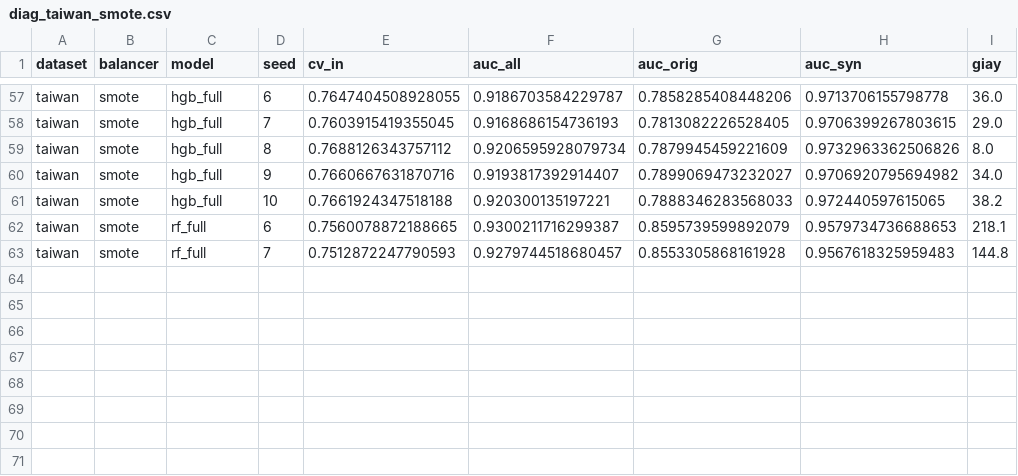
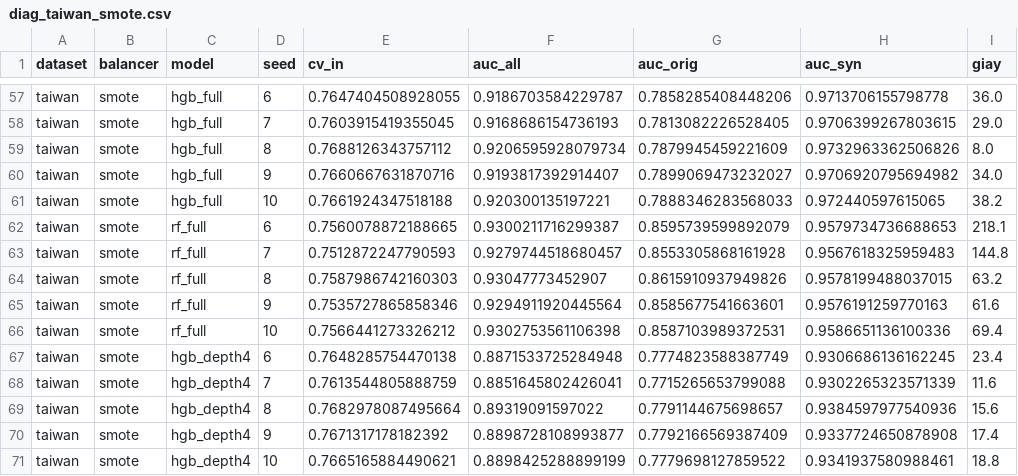
Before and after one commit to thzynu/credit-scoring-leakage, a CSV file: results/diag_taiwan_smote.csv, drawn as a sheet; only a part is shown, gaps mark what is left out; the diff names each change by its address in the sheet, - before the commit and + after, or states it on an @@ line.

```diff
--- a/results/diag_taiwan_smote.csv
+++ b/results/diag_taiwan_smote.csv
+row 64: taiwan | smote | rf_full | 8 | 0.7587986742160303 | 0.93047773452907 | 0.8615910937949826 | 0.9578199488037015 | 63.2
+row 65: taiwan | smote | rf_full | 9 | 0.7535727865858346 | 0.9294911920445564 | 0.8585677541663601 | 0.9576191259770163 | 61.6
+row 66: taiwan | smote | rf_full | 10 | 0.7566441273326212 | 0.9302753561106398 | 0.8587103989372531 | 0.9586651136100336 | 69.4
+row 67: taiwan | smote | hgb_depth4 | 6 | 0.7648285754470138 | 0.8871533725284948 | 0.7774823588387749 | 0.9306686136162245 | 23.4
+row 68: taiwan | smote | hgb_depth4 | 7 | 0.7613544805888759 | 0.8851645802426041 | 0.7715265653799088 | 0.9302265323571339 | 11.6
+row 69: taiwan | smote | hgb_depth4 | 8 | 0.7682978087495664 | 0.89319091597022 | 0.7791144675698657 | 0.9384597977540936 | 15.6
+row 70: taiwan | smote | hgb_depth4 | 9 | 0.7671317178182392 | 0.8898728108993877 | 0.7792166569387409 | 0.9337724650878908 | 17.4
+row 71: taiwan | smote | hgb_depth4 | 10 | 0.7665165884490621 | 0.8898425288899199 | 0.7779698127859522 | 0.9341937580988461 | 18.8
```
Also changed, not shown: results/samematch_lendingclub_smote.csv, results/samematch_taiwan_smote.csv, 3 other files.
